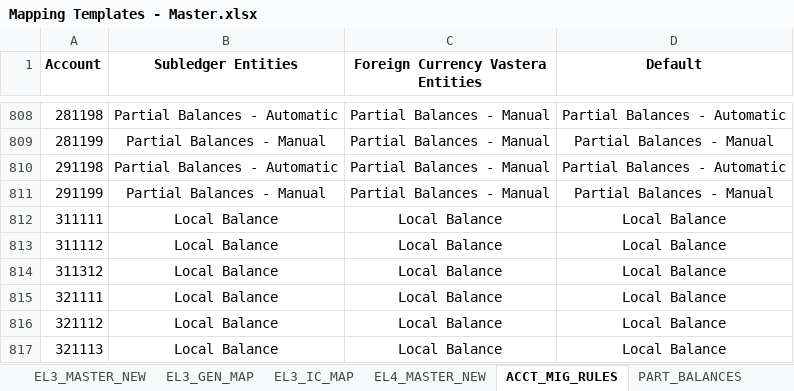
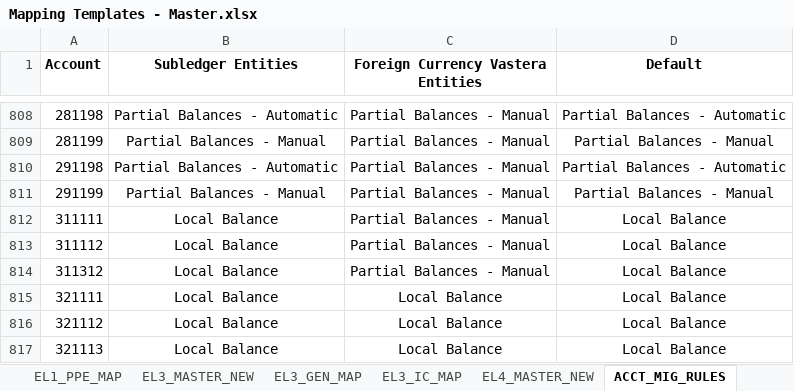
Before and after one commit to phi2039/livcodamig, an Excel workbook: Mapping Templates - Master.xlsx, sheet ACCT_MIG_RULES, drawn as a sheet; only a part is shown, gaps mark what is left out; values as stored, in another font and other column widths than the file's, no borders; the diff names each change by its address in the sheet, - before the commit and + after, or states it on an @@ line.

```diff
--- a/Mapping Templates - Master.xlsx (sheet ACCT_MIG_RULES)
+++ b/Mapping Templates - Master.xlsx (sheet ACCT_MIG_RULES)
-C812:C814: Local Balance
+C812:C814: Partial Balances - Manual
```
Also changed, not shown: other sheet tabs, 6 other files.
